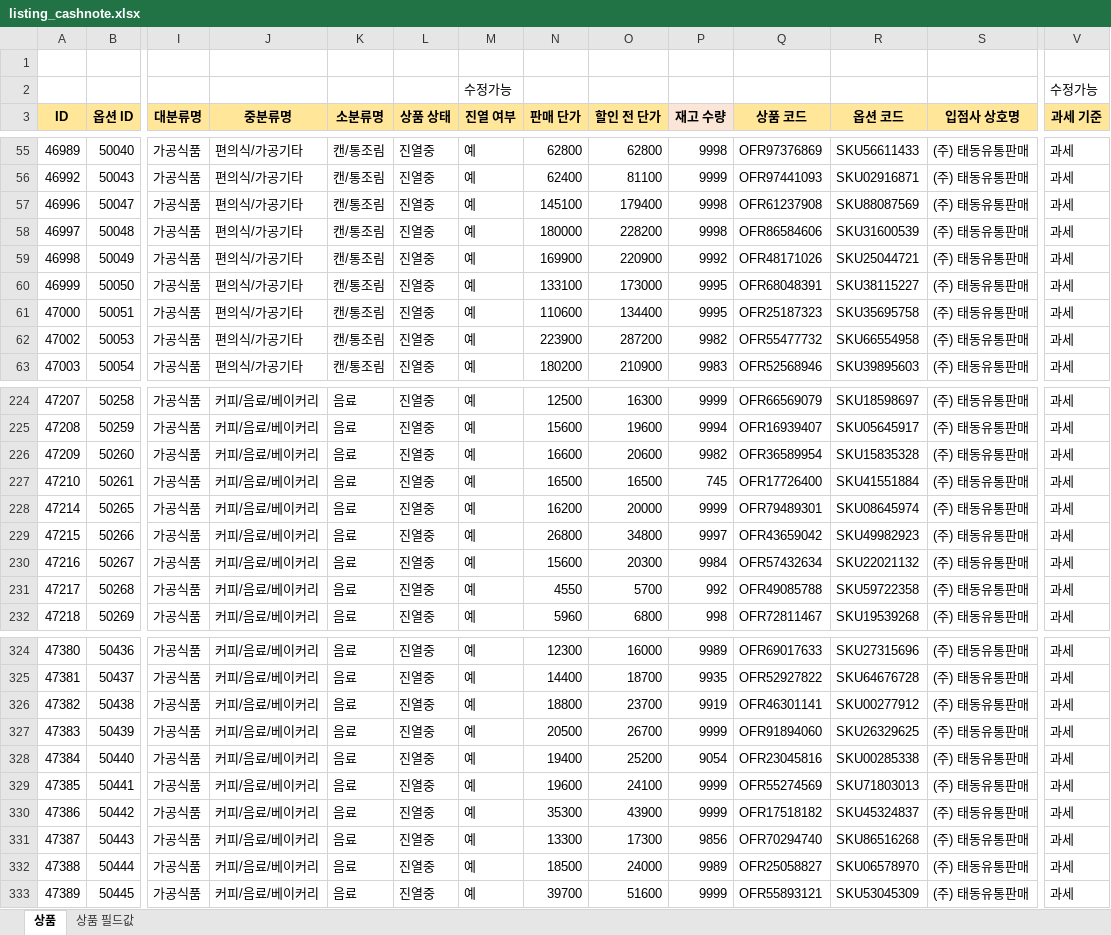
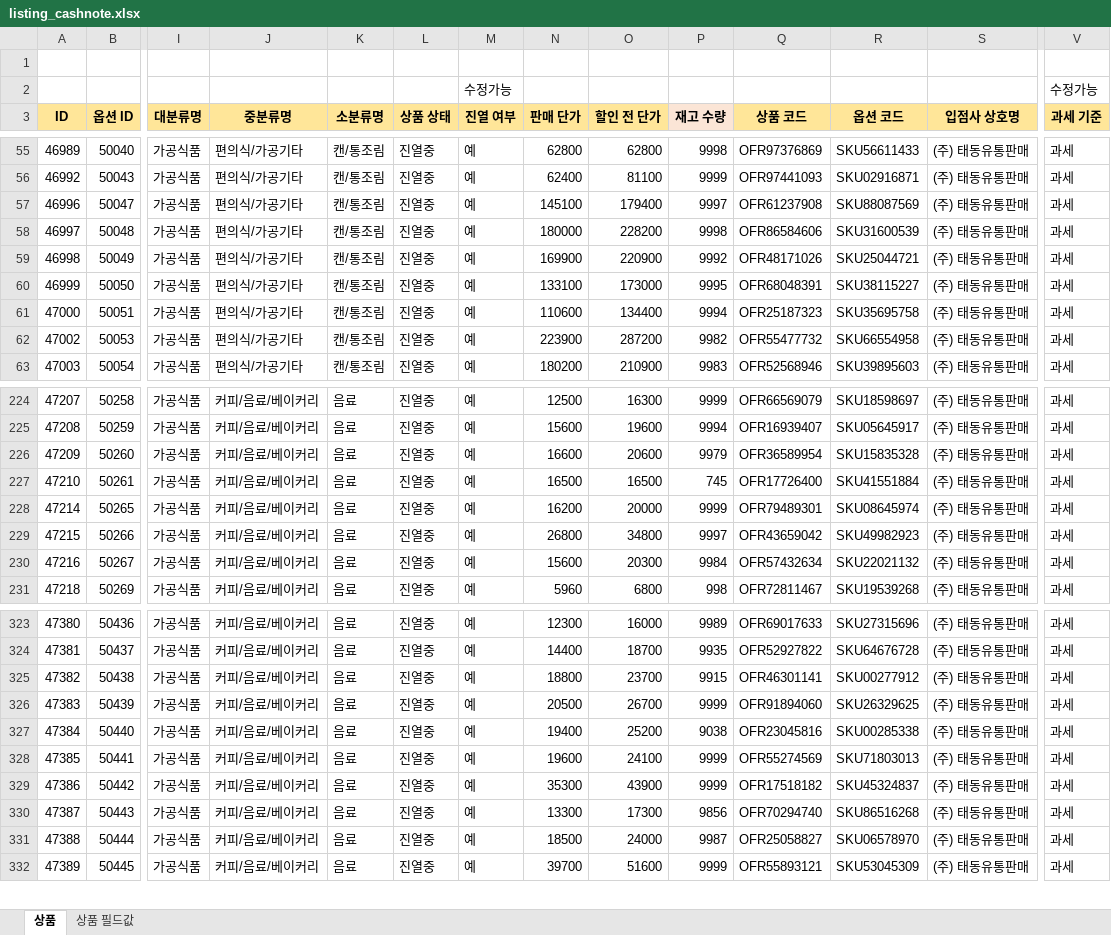
Before and after one commit to OURPROJECTDAO/work-automation-app, an Excel workbook: reference/listing_cashnote.xlsx, sheet 상품, drawn as a sheet; only a part is shown, gaps mark what is left out; values as stored, in another font and other column widths than the file's, no borders; removed rows and columns are numbered as before the commit, all else as after; rows hold the shown columns only; the diff covers the shown part only; the diff names each change by its address in the sheet, - before the commit and + after, or states it on an @@ line.

```diff
--- a/reference/listing_cashnote.xlsx (sheet 상품)
+++ b/reference/listing_cashnote.xlsx (sheet 상품)
-P57 (재고 수량): 9998
+P57 (재고 수량): 9997
-P61 (재고 수량): 9995
+P61 (재고 수량): 9994
-P226 (재고 수량): 9982
+P226 (재고 수량): 9979
-row 231: 47217 | 50268 | 가공식품 | 커피/음료/베이커리 | 음료 | 진열중 | 예 | 4550 | 5700 | 992 | OFR49085788 | SKU59722358 | (주) 태동유통판매 | 과세
-P325 (재고 수량): 9919
+P325 (재고 수량): 9915
-P327 (재고 수량): 9054
+P327 (재고 수량): 9038
-P331 (재고 수량): 9989
+P331 (재고 수량): 9987
```
Also changed, not shown: 6 added rows and 24 edited cells elsewhere in this sheet.
